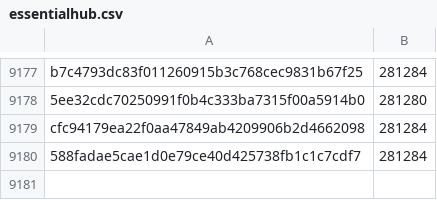
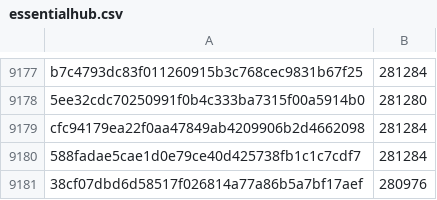
Before and after one commit to davelongdev/pybricks-micropython, a CSV file: essentialhub.csv, drawn as a sheet; only a part is shown, gaps mark what is left out; the diff names each change by its address in the sheet, - before the commit and + after, or states it on an @@ line.

Commit message:
essentialhub: Add 38cf07db: 280976 (-308).

```diff
--- a/essentialhub.csv
+++ b/essentialhub.csv
+row 9181: 38cf07dbd6d58517f026814a77a86b5a7bf17aef | 280976
```
